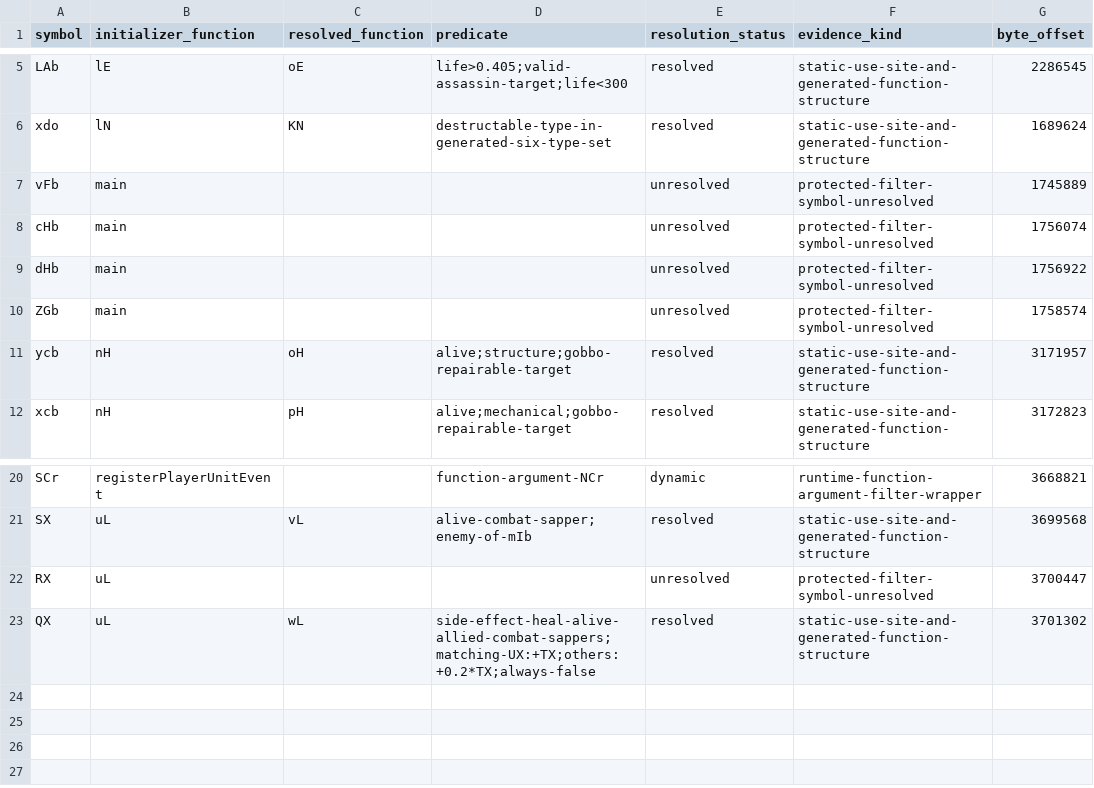
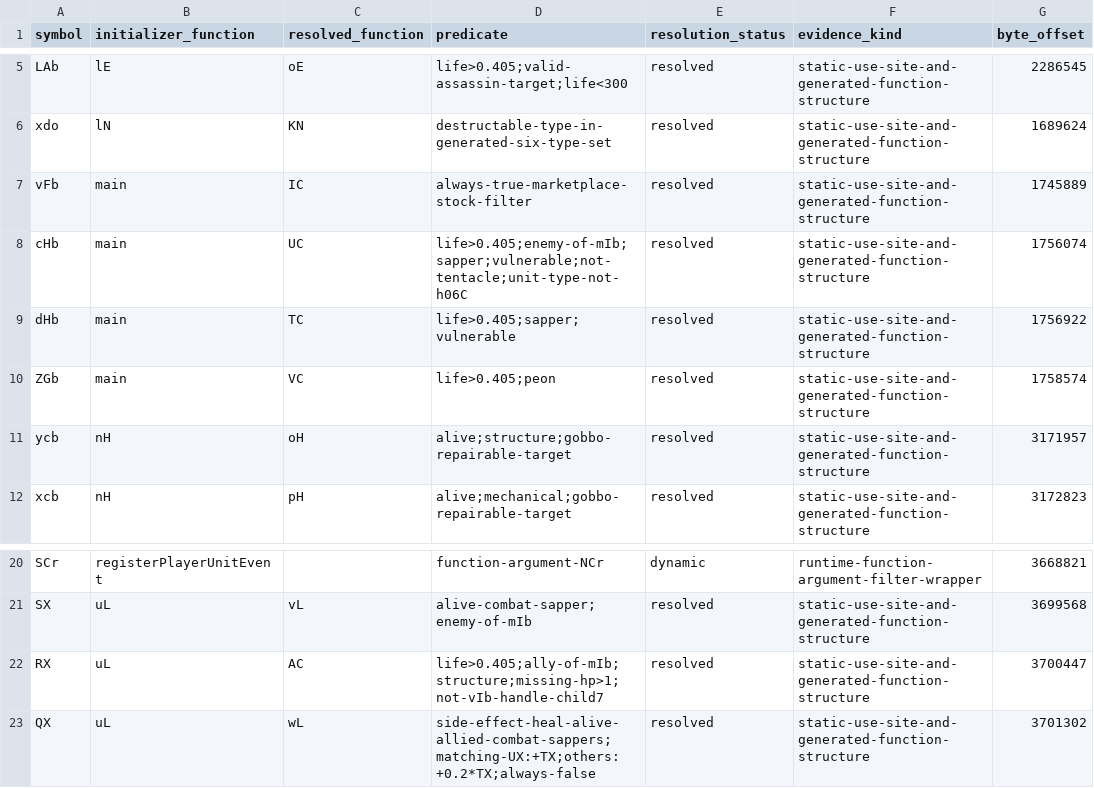
Before and after one commit to ripdog/castle-fight-native, a TSV file: docs/original_map/extracted/resolved/protected-filter-bindings.tsv, drawn as a sheet; only a part is shown, gaps mark what is left out.

Commit message:
tools: resolve remaining protected filters

```diff
--- a/docs/original_map/extracted/resolved/protected-filter-bindings.tsv
+++ b/docs/original_map/extracted/resolved/protected-filter-bindings.tsv
@@ -6,6 +6,6 @@ LAb	lE	oE	life>0.405;valid-assassin-target;life<300	resolved	static-use-site-and
 xdo	lN	KN	destructable-type-in-generated-six-type-set	resolved	static-use-site-and-generated-function-structure	1689624
-vFb	main			unresolved	protected-filter-symbol-unresolved	1745889
-cHb	main			unresolved	protected-filter-symbol-unresolved	1756074
-dHb	main			unresolved	protected-filter-symbol-unresolved	1756922
-ZGb	main			unresolved	protected-filter-symbol-unresolved	1758574
+vFb	main	IC	always-true-marketplace-stock-filter	resolved	static-use-site-and-generated-function-structure	1745889
+cHb	main	UC	life>0.405;enemy-of-mIb;sapper;vulnerable;not-tentacle;unit-type-not-h06C	resolved	static-use-site-and-generated-function-structure	1756074
+dHb	main	TC	life>0.405;sapper;vulnerable	resolved	static-use-site-and-generated-function-structure	1756922
+ZGb	main	VC	life>0.405;peon	resolved	static-use-site-and-generated-function-structure	1758574
 ycb	nH	oH	alive;structure;gobbo-repairable-target	resolved	static-use-site-and-generated-function-structure	3171957
@@ -21,3 +21,3 @@ SCr	registerPlayerUnitEvent		function-argument-NCr	dynamic	runtime-function-argu
 SX	uL	vL	alive-combat-sapper;enemy-of-mIb	resolved	static-use-site-and-generated-function-structure	3699568
-RX	uL			unresolved	protected-filter-symbol-unresolved	3700447
+RX	uL	AC	life>0.405;ally-of-mIb;structure;missing-hp>1;not-vIb-handle-child7	resolved	static-use-site-and-generated-function-structure	3700447
 QX	uL	wL	side-effect-heal-alive-allied-combat-sappers;matching-UX:+TX;others:+0.2*TX;always-false	resolved	static-use-site-and-generated-function-structure	3701302
```
Also changed, not shown: docs/original_map/extracted/script/protected-filter-bindings.tsv, 5 other files.
